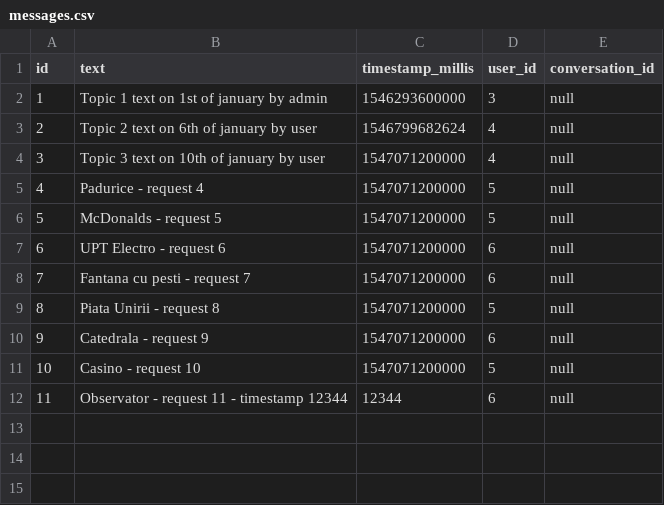
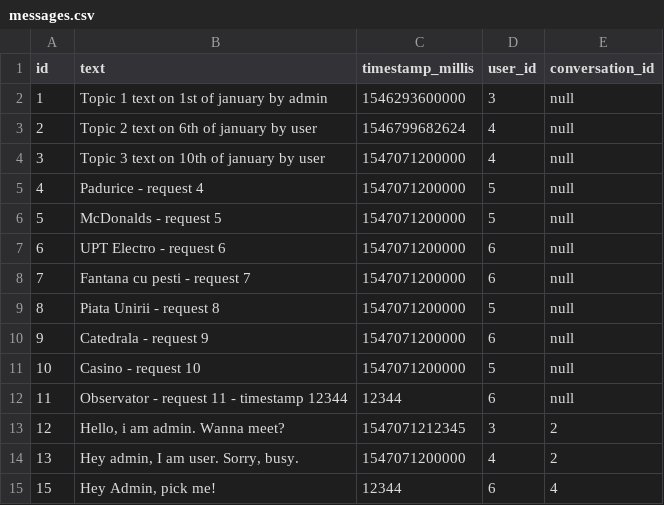
Before and after one commit to vali-m/sma-back, a CSV file: src/main/resources/config/liquibase/messages.csv, drawn as a sheet.

Commit message:
Fixed user mapping and added messages to conversationDTO

```diff
--- a/src/main/resources/config/liquibase/messages.csv
+++ b/src/main/resources/config/liquibase/messages.csv
@@ -12 +12,4 @@ id;text;timestamp_millis;user_id;conversation_id
 11;"Observator - request 11 - timestamp 12344";12344;6;null
+12;"Hello, i am admin. Wanna meet?";1547071212345;3;2
+13;"Hey admin, I am user. Sorry, busy.";1547071200000;4;2
+15;"Hey Admin, pick me!";12344;6;4
```
Also changed, not shown: 4 other files.
